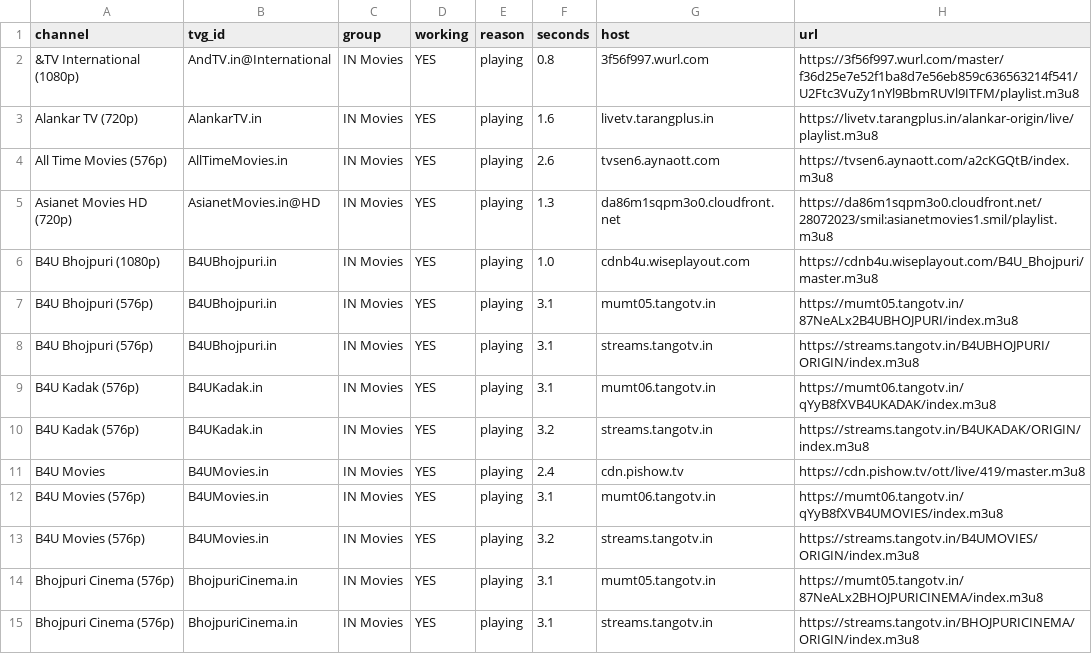
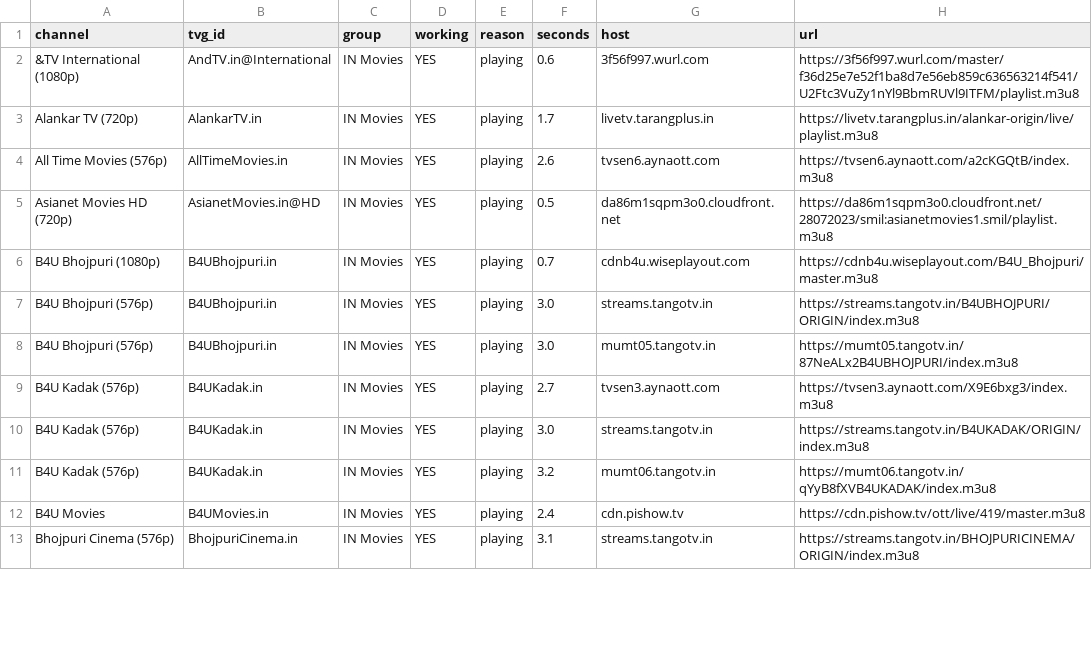
Before and after one commit to Inam321/tv, a CSV file: reports/movies-report.csv, drawn as a sheet; only a part is shown; the diff covers the shown part only.

```diff
--- a/reports/movies-report.csv
+++ b/reports/movies-report.csv
@@ -1,15 +1,13 @@
 channel,tvg_id,group,working,reason,seconds,host,url
-&TV International (1080p),AndTV.in@International,IN Movies,YES,playing,0.8,3f56f997.wurl.com,https://3f56f997.wurl.com/master/f36d25e7e52f1ba8d7e56eb859c636563214f541/U2Ftc3VuZy1nYl9BbmRUVl9ITFM/playlist.m3u8
-Alankar TV (720p),AlankarTV.in,IN Movies,YES,playing,1.6,livetv.tarangplus.in,https://livetv.tarangplus.in/alankar-origin/live/playlist.m3u8
+&TV International (1080p),AndTV.in@International,IN Movies,YES,playing,0.6,3f56f997.wurl.com,https://3f56f997.wurl.com/master/f36d25e7e52f1ba8d7e56eb859c636563214f541/U2Ftc3VuZy1nYl9BbmRUVl9ITFM/playlist.m3u8
+Alankar TV (720p),AlankarTV.in,IN Movies,YES,playing,1.7,livetv.tarangplus.in,https://livetv.tarangplus.in/alankar-origin/live/playlist.m3u8
 All Time Movies (576p),AllTimeMovies.in,IN Movies,YES,playing,2.6,tvsen6.aynaott.com,https://tvsen6.aynaott.com/a2cKGQtB/index.m3u8
-Asianet Movies HD (720p),AsianetMovies.in@HD,IN Movies,YES,playing,1.3,da86m1sqpm3o0.cloudfront.net,https://da86m1sqpm3o0.cloudfront.net/28072023/smil:asianetmovies1.smil/playlist.m3u8
-B4U Bhojpuri (1080p),B4UBhojpuri.in,IN Movies,YES,playing,1.0,cdnb4u.wiseplayout.com,https://cdnb4u.wiseplayout.com/B4U_Bhojpuri/master.m3u8
-B4U Bhojpuri (576p),B4UBhojpuri.in,IN Movies,YES,playing,3.1,mumt05.tangotv.in,https://mumt05.tangotv.in/87NeALx2B4UBHOJPURI/index.m3u8
-B4U Bhojpuri (576p),B4UBhojpuri.in,IN Movies,YES,playing,3.1,streams.tangotv.in,https://streams.tangotv.in/B4UBHOJPURI/ORIGIN/index.m3u8
-B4U Kadak (576p),B4UKadak.in,IN Movies,YES,playing,3.1,mumt06.tangotv.in,https://mumt06.tangotv.in/qYyB8fXVB4UKADAK/index.m3u8
-B4U Kadak (576p),B4UKadak.in,IN Movies,YES,playing,3.2,streams.tangotv.in,https://streams.tangotv.in/B4UKADAK/ORIGIN/index.m3u8
+Asianet Movies HD (720p),AsianetMovies.in@HD,IN Movies,YES,playing,0.5,da86m1sqpm3o0.cloudfront.net,https://da86m1sqpm3o0.cloudfront.net/28072023/smil:asianetmovies1.smil/playlist.m3u8
+B4U Bhojpuri (1080p),B4UBhojpuri.in,IN Movies,YES,playing,0.7,cdnb4u.wiseplayout.com,https://cdnb4u.wiseplayout.com/B4U_Bhojpuri/master.m3u8
+B4U Bhojpuri (576p),B4UBhojpuri.in,IN Movies,YES,playing,3.0,streams.tangotv.in,https://streams.tangotv.in/B4UBHOJPURI/ORIGIN/index.m3u8
+B4U Bhojpuri (576p),B4UBhojpuri.in,IN Movies,YES,playing,3.0,mumt05.tangotv.in,https://mumt05.tangotv.in/87NeALx2B4UBHOJPURI/index.m3u8
+B4U Kadak (576p),B4UKadak.in,IN Movies,YES,playing,2.7,tvsen3.aynaott.com,https://tvsen3.aynaott.com/X9E6bxg3/index.m3u8
+B4U Kadak (576p),B4UKadak.in,IN Movies,YES,playing,3.0,streams.tangotv.in,https://streams.tangotv.in/B4UKADAK/ORIGIN/index.m3u8
+B4U Kadak (576p),B4UKadak.in,IN Movies,YES,playing,3.2,mumt06.tangotv.in,https://mumt06.tangotv.in/qYyB8fXVB4UKADAK/index.m3u8
 B4U Movies,B4UMovies.in,IN Movies,YES,playing,2.4,cdn.pishow.tv,https://cdn.pishow.tv/ott/live/419/master.m3u8
-B4U Movies (576p),B4UMovies.in,IN Movies,YES,playing,3.1,mumt06.tangotv.in,https://mumt06.tangotv.in/qYyB8fXVB4UMOVIES/index.m3u8
-B4U Movies (576p),B4UMovies.in,IN Movies,YES,playing,3.2,streams.tangotv.in,https://streams.tangotv.in/B4UMOVIES/ORIGIN/index.m3u8
-Bhojpuri Cinema (576p),BhojpuriCinema.in,IN Movies,YES,playing,3.1,mumt05.tangotv.in,https://mumt05.tangotv.in/87NeALx2BHOJPURICINEMA/index.m3u8
 Bhojpuri Cinema (576p),BhojpuriCinema.in,IN Movies,YES,playing,3.1,streams.tangotv.in,https://streams.tangotv.in/BHOJPURICINEMA/ORIGIN/index.m3u8
```
Also changed, not shown: 6 added rows, 4 removed rows and 66 edited cells elsewhere in this file, reports/documentary-report.csv, reports/entertainment-report.csv, 18 other files.
